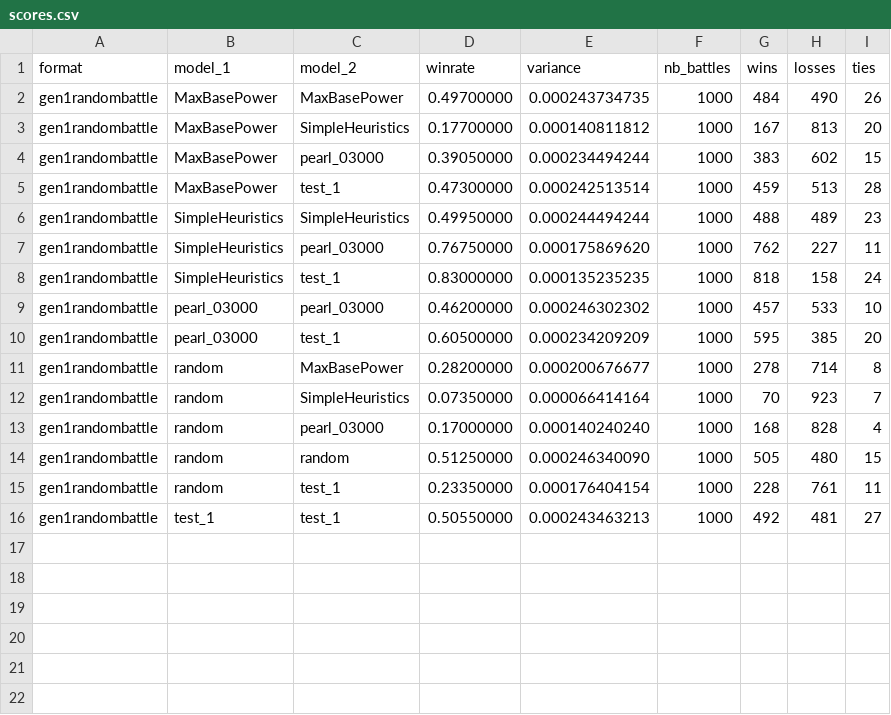
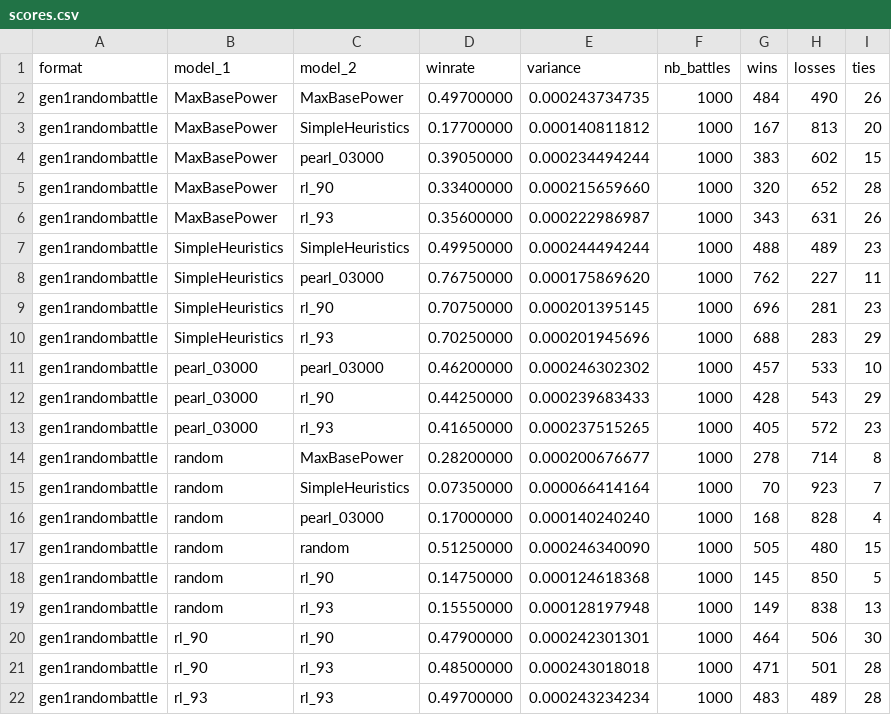
Before and after one commit to AlexAuragan/ai-cif, a CSV file: experiments/scores.csv, drawn as a sheet.

```diff
--- a/experiments/scores.csv
+++ b/experiments/scores.csv
@@ -4,8 +4,11 @@ gen1randombattle,MaxBasePower,SimpleHeuristics,0.17700000,0.000140811812,1000,16
 gen1randombattle,MaxBasePower,pearl_03000,0.39050000,0.000234494244,1000,383,602,15
-gen1randombattle,MaxBasePower,test_1,0.47300000,0.000242513514,1000,459,513,28
+gen1randombattle,MaxBasePower,rl_90,0.33400000,0.000215659660,1000,320,652,28
+gen1randombattle,MaxBasePower,rl_93,0.35600000,0.000222986987,1000,343,631,26
 gen1randombattle,SimpleHeuristics,SimpleHeuristics,0.49950000,0.000244494244,1000,488,489,23
 gen1randombattle,SimpleHeuristics,pearl_03000,0.76750000,0.000175869620,1000,762,227,11
-gen1randombattle,SimpleHeuristics,test_1,0.83000000,0.000135235235,1000,818,158,24
+gen1randombattle,SimpleHeuristics,rl_90,0.70750000,0.000201395145,1000,696,281,23
+gen1randombattle,SimpleHeuristics,rl_93,0.70250000,0.000201945696,1000,688,283,29
 gen1randombattle,pearl_03000,pearl_03000,0.46200000,0.000246302302,1000,457,533,10
-gen1randombattle,pearl_03000,test_1,0.60500000,0.000234209209,1000,595,385,20
+gen1randombattle,pearl_03000,rl_90,0.44250000,0.000239683433,1000,428,543,29
+gen1randombattle,pearl_03000,rl_93,0.41650000,0.000237515265,1000,405,572,23
 gen1randombattle,random,MaxBasePower,0.28200000,0.000200676677,1000,278,714,8
@@ -14,3 +17,6 @@ gen1randombattle,random,pearl_03000,0.17000000,0.000140240240,1000,168,828,4
 gen1randombattle,random,random,0.51250000,0.000246340090,1000,505,480,15
-gen1randombattle,random,test_1,0.23350000,0.000176404154,1000,228,761,11
-gen1randombattle,test_1,test_1,0.50550000,0.000243463213,1000,492,481,27
+gen1randombattle,random,rl_90,0.14750000,0.000124618368,1000,145,850,5
+gen1randombattle,random,rl_93,0.15550000,0.000128197948,1000,149,838,13
+gen1randombattle,rl_90,rl_90,0.47900000,0.000242301301,1000,464,506,30
+gen1randombattle,rl_90,rl_93,0.48500000,0.000243018018,1000,471,501,28
+gen1randombattle,rl_93,rl_93,0.49700000,0.000243234234,1000,483,489,28
```
Also changed, not shown: 14 other files.
